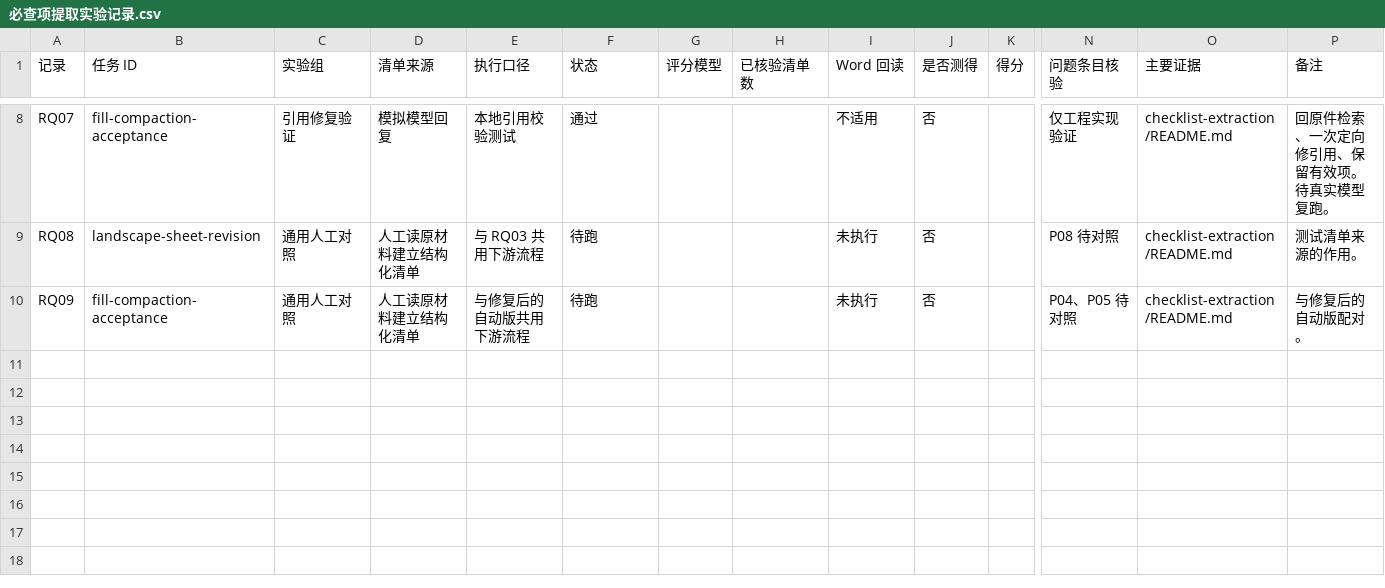
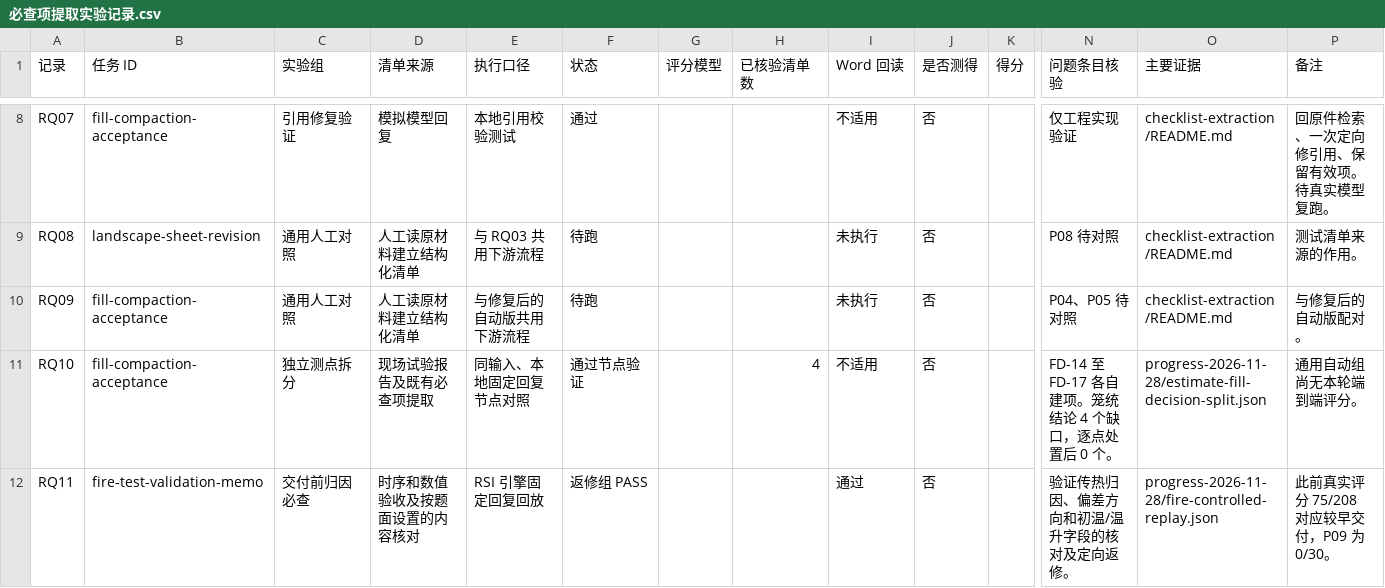
Before and after one commit to WsyZpc/ple-research, a CSV file: results/evidence/week02/必查项提取实验记录.csv, drawn as a sheet; only a part is shown, gaps mark what is left out; rows hold the shown columns only; the diff names each change by its address in the sheet, - before the commit and + after, or states it on an @@ line.

```diff
--- a/results/evidence/week02/必查项提取实验记录.csv
+++ b/results/evidence/week02/必查项提取实验记录.csv
+row 11: RQ10 | fill-compaction-acceptance | 独立测点拆分 | 现场试验报告及既有必查项提取 | 同输入、本地固定回复节点对照 | 通过节点验证 |  | 4 | 不适用 | 否 |  | FD-14 至 FD-17 各自建项。笼统结论 4 个缺口，逐点处置后 0 个。 | progress-2026-11-28/estimate-fill-decision-split.json | 通用自动组尚无本轮端到端评分。
+row 12: RQ11 | fire-test-validation-memo | 交付前归因必查 | 时序和数值验收及按题面设置的内容核对 | RSI 引擎固定回复回放 | 返修组 PASS |  |  | 通过 | 否 |  | 验证传热归因、偏差方向和初温/温升字段的核对及定向返修。 | progress-2026-11-28/fire-controlled-replay.json | 此前真实评分 75/208 对应较早交付，P09 为 0/30。
```
Also changed, not shown: results/evidence/week02/周任务_10条修复对照.csv, results/evidence/week02/节点回放与通信故障证据.csv, 21 other files.
